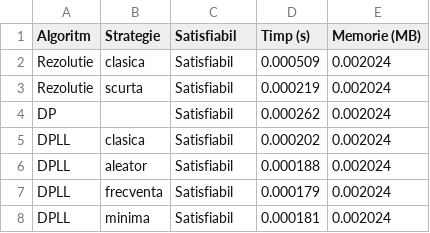
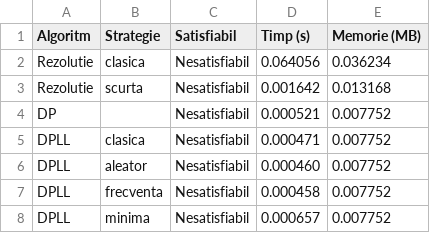
Before and after one commit to PavelB09/MPI-SAT, a CSV file: rezultate.csv, drawn as a sheet.

```diff
--- a/rezultate.csv
+++ b/rezultate.csv
@@ -1,8 +1,8 @@
 Algoritm,Strategie,Satisfiabil,Timp (s),Memorie (MB)
-Rezolutie,clasica,Satisfiabil,0.000509,0.002024
-Rezolutie,scurta,Satisfiabil,0.000219,0.002024
-DP,,Satisfiabil,0.000262,0.002024
-DPLL,clasica,Satisfiabil,0.000202,0.002024
-DPLL,aleator,Satisfiabil,0.000188,0.002024
-DPLL,frecventa,Satisfiabil,0.000179,0.002024
-DPLL,minima,Satisfiabil,0.000181,0.002024
+Rezolutie,clasica,Nesatisfiabil,0.064056,0.036234
+Rezolutie,scurta,Nesatisfiabil,0.001642,0.013168
+DP,,Nesatisfiabil,0.000521,0.007752
+DPLL,clasica,Nesatisfiabil,0.000471,0.007752
+DPLL,aleator,Nesatisfiabil,0.000460,0.007752
+DPLL,frecventa,Nesatisfiabil,0.000458,0.007752
+DPLL,minima,Nesatisfiabil,0.000657,0.007752
```
Also changed, not shown: 6 other files.
